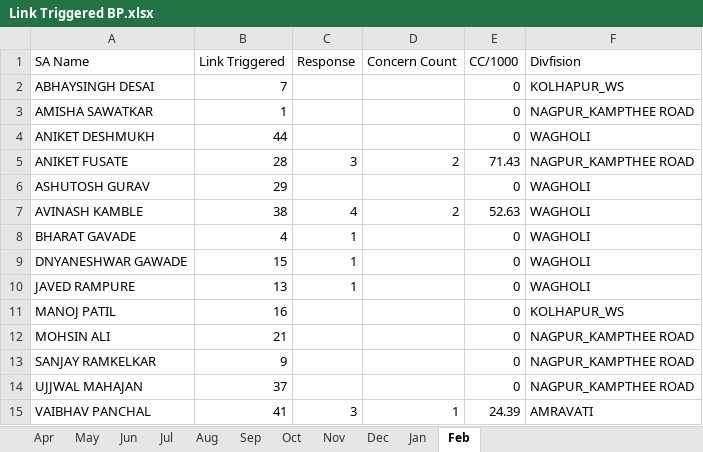
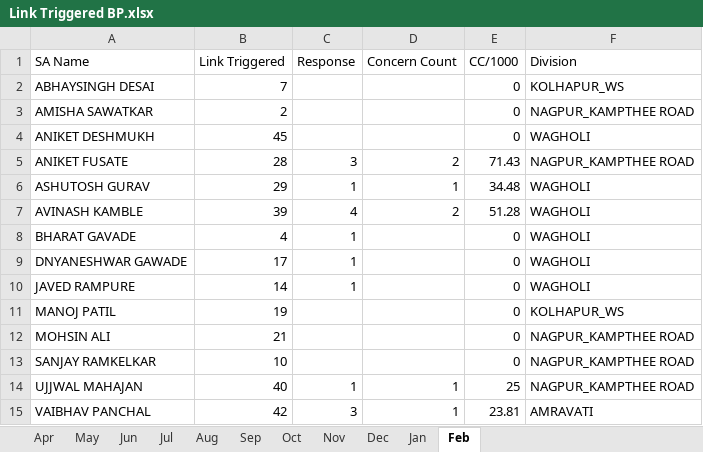
Before and after one commit to sinnarasu1972-ops/Service-Intello, an Excel workbook: Link Triggered BP.xlsx, sheet Feb, drawn as a sheet; values as stored, in another font and other column widths than the file's, no borders; the diff names each change by its address in the sheet, - before the commit and + after, or states it on an @@ line.

```diff
--- a/Link Triggered BP.xlsx (sheet Feb)
+++ b/Link Triggered BP.xlsx (sheet Feb)
-F1: Divfision
+F1: Division
-B3 (Link Triggered): 1
+B3 (Link Triggered): 2
-B4 (Link Triggered): 44
+B4 (Link Triggered): 45
-C6 (Response): (empty)
+C6 (Response): 1
-D6 (Concern Count): (empty)
+D6 (Concern Count): 1
-E6 (CC/1000): 0
+E6 (CC/1000): 34.48
-B7 (Link Triggered): 38
+B7 (Link Triggered): 39
-E7 (CC/1000): 52.63
+E7 (CC/1000): 51.28
-B9 (Link Triggered): 15
+B9 (Link Triggered): 17
-B10 (Link Triggered): 13
+B10 (Link Triggered): 14
-B11 (Link Triggered): 16
+B11 (Link Triggered): 19
-B13 (Link Triggered): 9
+B13 (Link Triggered): 10
-B14 (Link Triggered): 37
+B14 (Link Triggered): 40
-C14 (Response): (empty)
+C14 (Response): 1
-D14 (Concern Count): (empty)
+D14 (Concern Count): 1
-E14 (CC/1000): 0
+E14 (CC/1000): 25
-B15 (Link Triggered): 41
+B15 (Link Triggered): 42
-E15 (CC/1000): 24.39
+E15 (CC/1000): 23.81
```
Also changed, not shown: Link Triggered Commercial.xlsx, Link Triggered MEAL.xlsx, 1 other file.
